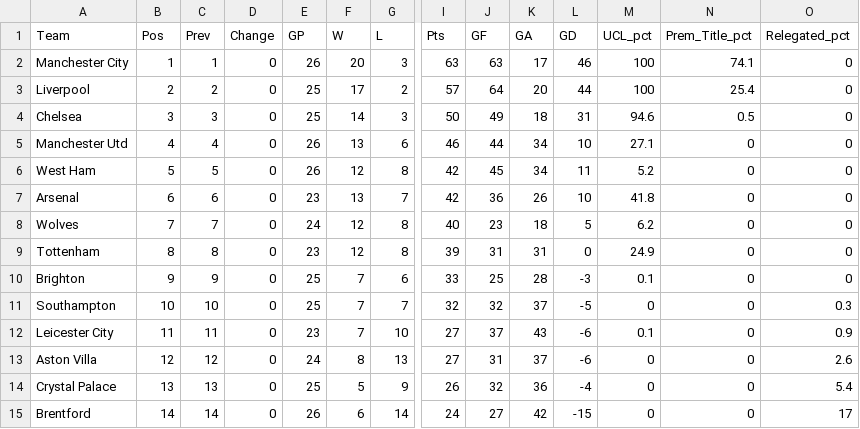
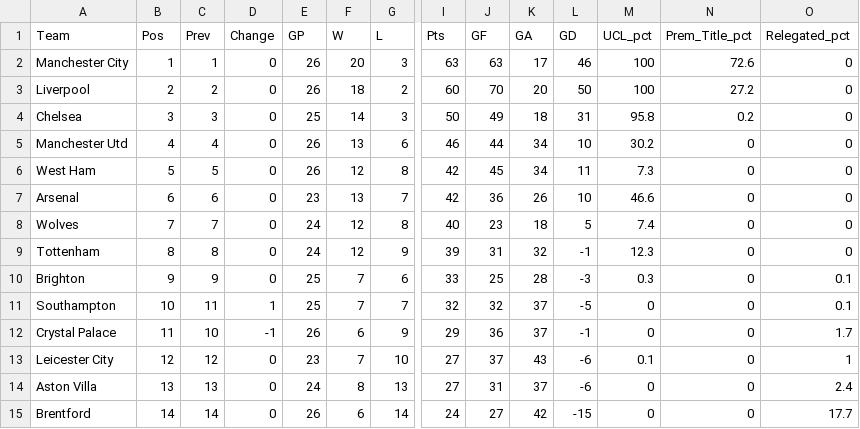
Before and after one commit to weaversd/EPL_2021-2022, a CSV file: current_table_output/Matchweek_26_table.csv, drawn as a sheet; only a part is shown, gaps mark what is left out; removed rows and columns are numbered as before the commit, all else as after; rows hold the shown columns only; the diff covers the shown part only; the diff names each change by its address in the sheet, - before the commit and + after, or states it on an @@ line.

```diff
--- a/current_table_output/Matchweek_26_table.csv
+++ b/current_table_output/Matchweek_26_table.csv
-N2 (Prem_Title_pct): 74.1
+N2 (Prem_Title_pct): 72.6
-E3 (GP): 25
+E3 (GP): 26
-F3 (W): 17
+F3 (W): 18
-I3 (Pts): 57
+I3 (Pts): 60
-J3 (GF): 64
+J3 (GF): 70
-L3 (GD): 44
+L3 (GD): 50
-N3 (Prem_Title_pct): 25.4
+N3 (Prem_Title_pct): 27.2
-M4 (UCL_pct): 94.6
+M4 (UCL_pct): 95.8
-N4 (Prem_Title_pct): 0.5
+N4 (Prem_Title_pct): 0.2
-M5 (UCL_pct): 27.1
+M5 (UCL_pct): 30.2
-M6 (UCL_pct): 5.2
+M6 (UCL_pct): 7.3
-M7 (UCL_pct): 41.8
+M7 (UCL_pct): 46.6
-M8 (UCL_pct): 6.2
+M8 (UCL_pct): 7.4
-E9 (GP): 23
+E9 (GP): 24
-G9 (L): 8
+G9 (L): 9
-K9 (GA): 31
+K9 (GA): 32
-L9 (GD): 0
+L9 (GD): -1
-M9 (UCL_pct): 24.9
+M9 (UCL_pct): 12.3
-M10 (UCL_pct): 0.1
+M10 (UCL_pct): 0.3
-O10 (Relegated_pct): 0
+O10 (Relegated_pct): 0.1
-C11 (Prev): 10
+C11 (Prev): 11
-D11 (Change): 0
+D11 (Change): 1
-O11 (Relegated_pct): 0.3
+O11 (Relegated_pct): 0.1
+row 12: Crystal Palace | 11 | 10 | -1 | 26 | 6 | 9 | 29 | 36 | 37 | -1 | 0 | 0 | 1.7
-B13 (Pos): 11
+B13 (Pos): 12
-C13 (Prev): 11
+C13 (Prev): 12
-O13 (Relegated_pct): 0.9
+O13 (Relegated_pct): 1
-B14 (Pos): 12
+B14 (Pos): 13
-C14 (Prev): 12
+C14 (Prev): 13
-O14 (Relegated_pct): 2.6
+O14 (Relegated_pct): 2.4
-row 14: Crystal Palace | 13 | 13 | 0 | 25 | 5 | 9 | 26 | 32 | 36 | -4 | 0 | 0 | 5.4
-O15 (Relegated_pct): 17
+O15 (Relegated_pct): 17.7
```
Also changed, not shown: 1 added row, 1 removed row and 18 edited cells elsewhere in this file, SPI_tables/Matchweek_26_SPI.csv, 34 other files.
